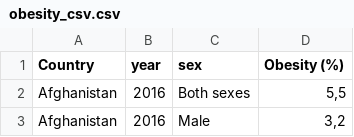
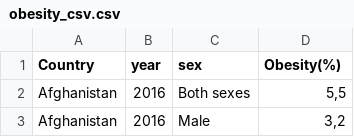
Before and after one commit to Pinho-11/DataAnalysis_WorldObesity, a CSV file: datasets/obesity_csv.csv, drawn as a sheet; only a part is shown.

Commit message:
Update obesity_csv.csv

```diff
--- a/datasets/obesity_csv.csv
+++ b/datasets/obesity_csv.csv
@@ -1,2 +1,2 @@
-Country;year;sex;Obesity (%)
+Country;year;sex;Obesity(%)
 Afghanistan;2016;Both sexes;5,5
```
